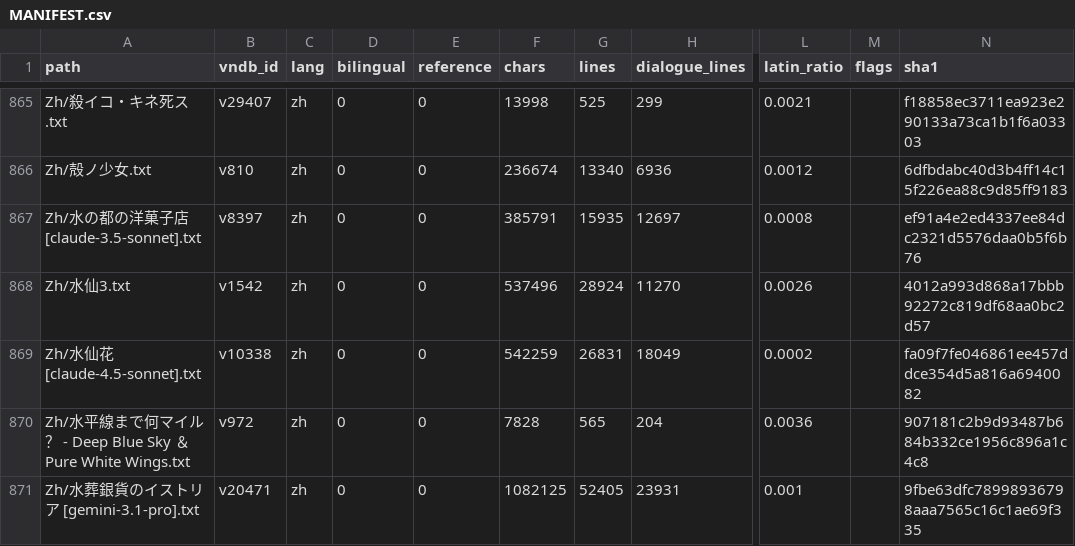
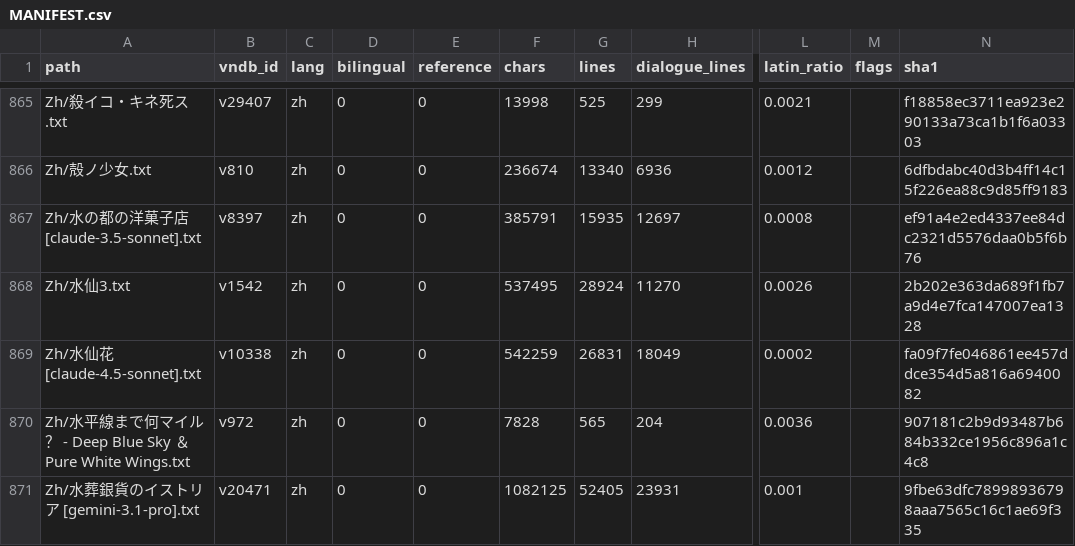
Before and after one commit to m-rui001/galgame-script-corpus, a CSV file: MANIFEST.csv, drawn as a sheet; only a part is shown, gaps mark what is left out; the diff names each change by its address in the sheet, - before the commit and + after, or states it on an @@ line.

Commit message:
zh: 水仙3 lines 20401-20550, hand-polished
Seventy-fourth hand band, 150 -> 150. The girl who waters the narcissus in the
courtyard - the same flower the other half of the file is named after - and the
patient working out that she knows what a white wristband means. Four repairs:

  我面前的是，是一个小女孩 -> 我面前的是一个女孩正... (doubled 是, and the
     sentence had two predicates)
  「忍耐着严寒在春季开放, -> full-width comma (the export put the wrap inside
     the quote)
  我变得认真了起来环视着四周 -> 认真起来，环视着四周
  「那是什么啊?7F。」 -> full-width question mark; 恩 -> 嗯

Untouched, because the band's best passage is the plant-name duel and it is
already exact: 那是Celosia(鸡冠花)、那是Sanguisorba(地榆)、那是Gentiana(龙胆草)
... answered by 「Leucanthemum」, then 「Formicidae(蚁科)。」 and 好样的，我赢了!
The Latin is left with its Chinese gloss exactly as the export has it - the gloss
is what makes the joke land for a reader who does not know the binomials.

Also untouched, and it is the band's real turn:
  「你是......7F的人？」
  ...遵循身体的本能、最开始的时候，无意识地把两手放在口袋里……把腕带给藏起来。
and the reason he will not learn her name:
  把一个马上就要死去的人的名字，告诉一个前途灿烂的小女孩，只会成为负担罢了。

Kept: 7F/7楼, 水仙/narcissus as the flower that links this half of the file to
the other, and the contract he offers - 听听我的抱怨吧。这就是给你图鉴的代价。 -
the first time in twenty thousand lines that he asks someone to listen.

```diff
--- a/MANIFEST.csv
+++ b/MANIFEST.csv
-F868 (chars): 537496
+F868 (chars): 537495
-N868 (sha1): 4012a993d868a17bbb92272c819df68aa0bc2d57
+N868 (sha1): 2b202e363da689f1fb7a9d4e7fca147007ea1328
```
Also changed, not shown: 1 other file.
